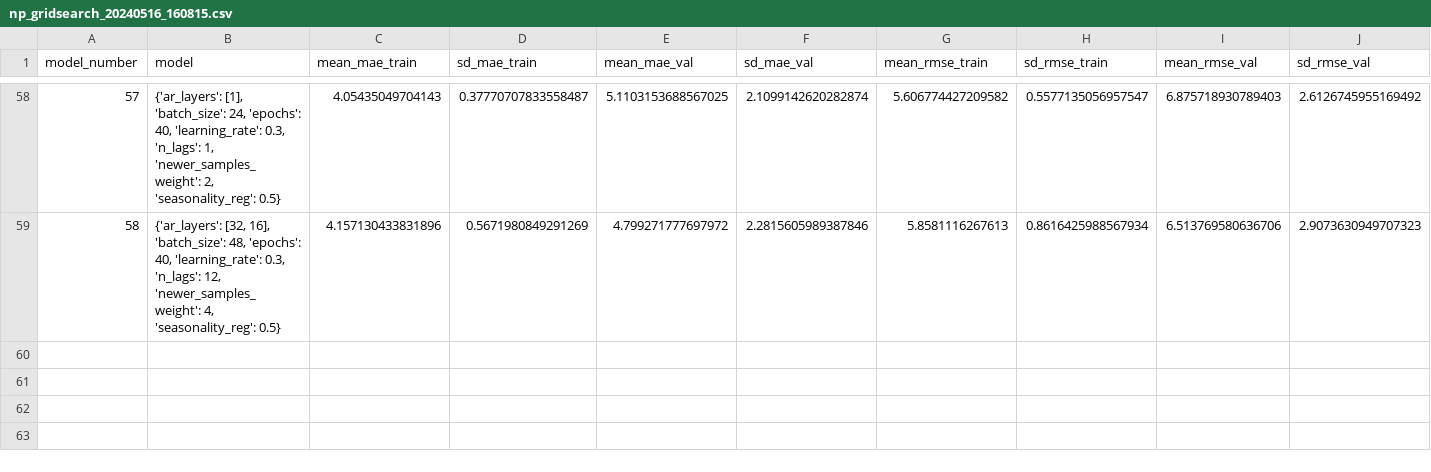
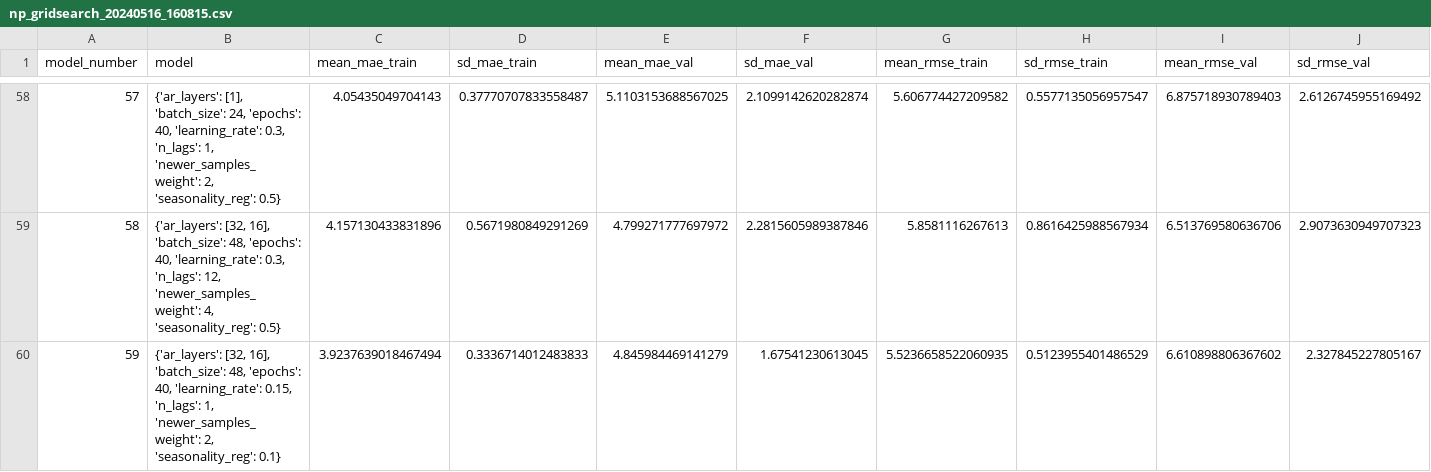
Before and after one commit to MinaAlmasi/midttrafik-time-series, a CSV file: results/neuralprophet/np_gridsearch_20240516_160815.csv, drawn as a sheet; only a part is shown, gaps mark what is left out; the diff names each change by its address in the sheet, - before the commit and + after, or states it on an @@ line.

Commit message:
add extra row of prelim data

```diff
--- a/results/neuralprophet/np_gridsearch_20240516_160815.csv
+++ b/results/neuralprophet/np_gridsearch_20240516_160815.csv
+row 60: 59 | {'ar_layers': [32, 16], 'batch_size': 48, 'epochs': 40, 'learning_rate': 0.15, 'n_lags': 1, 'newer_samples_weight': 2, 'seasonality_reg': 0.1} | 3.9237639018467494 | 0.3336714012483833 | 4.845984469141279 | 1.67541230613045 | 5.5236658522060935 | 0.5123955401486529 | 6.610898806367602 | 2.327845227805167
```
